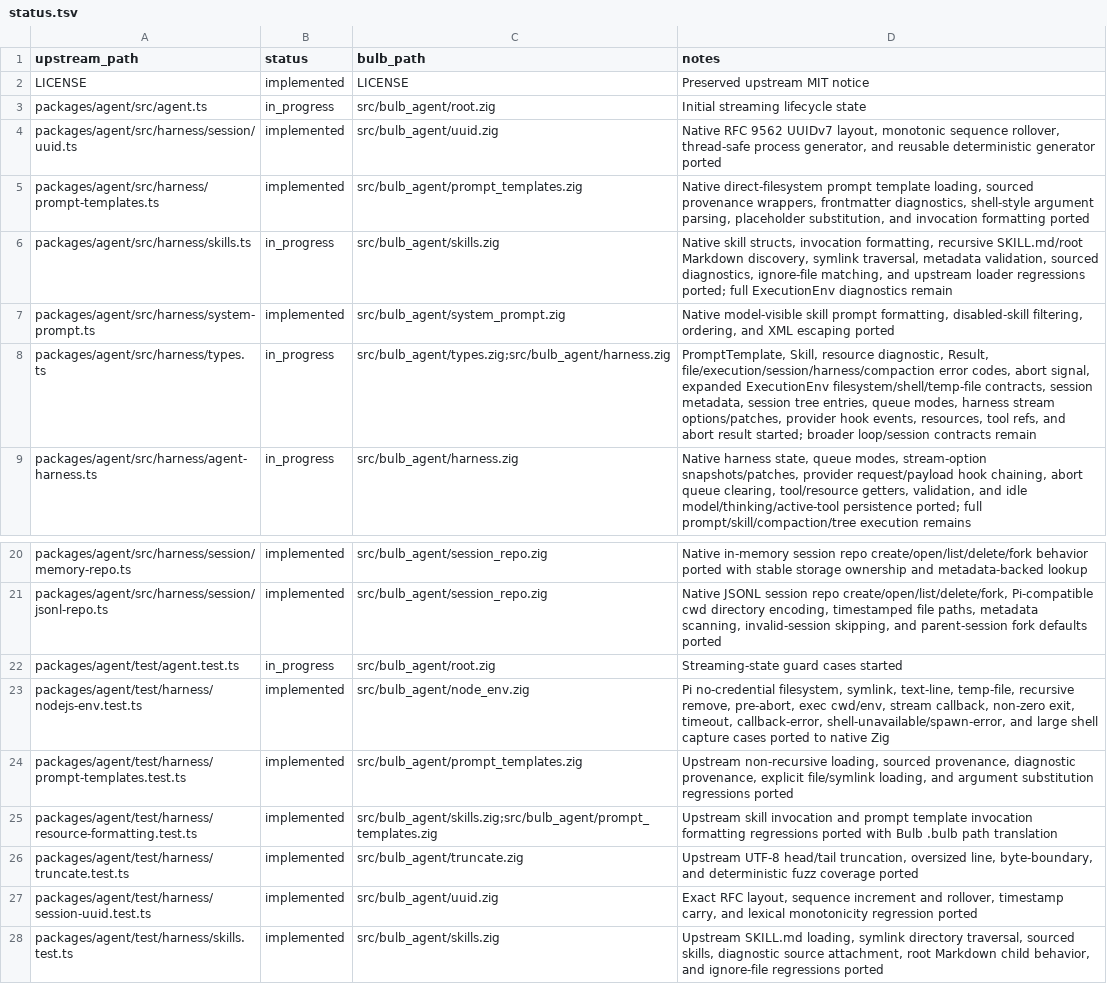
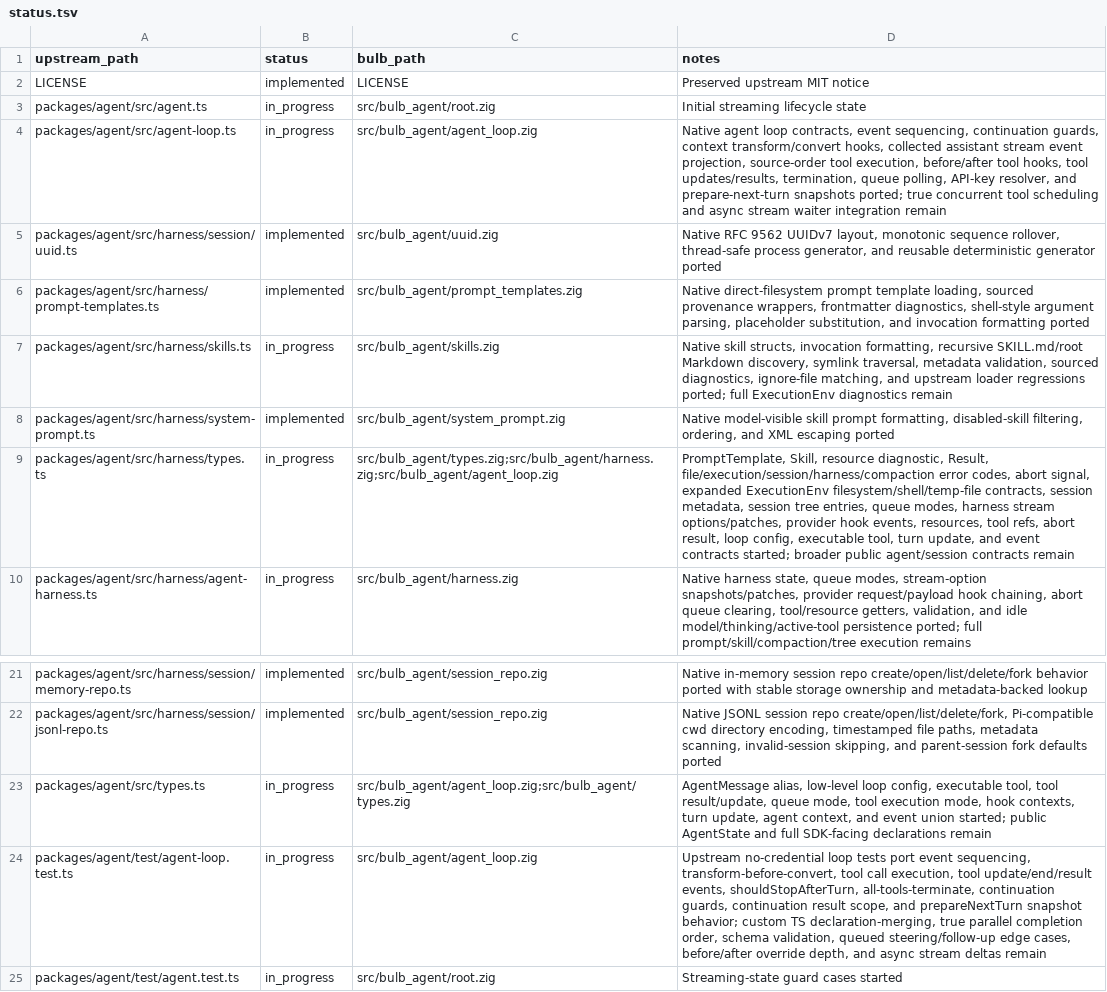
Before and after one commit to anggakhrsma/bulb, a TSV file: parity/status.tsv, drawn as a sheet; only a part is shown, gaps mark what is left out; the shorter side is filled out with more unchanged rows.

Commit message:
feat: port agent loop

```diff
--- a/parity/status.tsv
+++ b/parity/status.tsv
@@ -3,2 +3,3 @@ LICENSE	implemented	LICENSE	Preserved upstream MIT notice
 packages/agent/src/agent.ts	in_progress	src/bulb_agent/root.zig	Initial streaming lifecycle state
+packages/agent/src/agent-loop.ts	in_progress	src/bulb_agent/agent_loop.zig	Native agent loop contracts, event sequencing, continuation guards, context transform/convert hooks, collected assistant stream event projection, source-order tool execution, before/after tool hooks, tool updates/results, termination, queue polling, API-key resolver, and prepare-next-turn snapshots ported; true concurrent tool scheduling and async stream waiter integration remain
 packages/agent/src/harness/session/uuid.ts	implemented	src/bulb_agent/uuid.zig	Native RFC 9562 UUIDv7 layout, monotonic sequence rollover, thread-safe process generator, and reusable deterministic generator ported
@@ -7,3 +8,3 @@ packages/agent/src/harness/skills.ts	in_progress	src/bulb_agent/skills.zig	Nativ
 packages/agent/src/harness/system-prompt.ts	implemented	src/bulb_agent/system_prompt.zig	Native model-visible skill prompt formatting, disabled-skill filtering, ordering, and XML escaping ported
-packages/agent/src/harness/types.ts	in_progress	src/bulb_agent/types.zig;src/bulb_agent/harness.zig	PromptTemplate, Skill, resource diagnostic, Result, file/execution/session/harness/compaction error codes, abort signal, expanded ExecutionEnv filesystem/shell/temp-file contracts, session metadata, session tree entries, queue modes, harness stream options/patches, provider hook events, resources, tool refs, and abort result started; broader loop/session contracts remain
+packages/agent/src/harness/types.ts	in_progress	src/bulb_agent/types.zig;src/bulb_agent/harness.zig;src/bulb_agent/agent_loop.zig	PromptTemplate, Skill, resource diagnostic, Result, file/execution/session/harness/compaction error codes, abort signal, expanded ExecutionEnv filesystem/shell/temp-file contracts, session metadata, session tree entries, queue modes, harness stream options/patches, provider hook events, resources, tool refs, abort result, loop config, executable tool, turn update, and event contracts started; broader public agent/session contracts remain
 packages/agent/src/harness/agent-harness.ts	in_progress	src/bulb_agent/harness.zig	Native harness state, queue modes, stream-option snapshots/patches, provider request/payload hook chaining, abort queue clearing, tool/resource getters, validation, and idle model/thinking/active-tool persistence ported; full prompt/skill/compaction/tree execution remains
@@ -21,2 +22,4 @@ packages/agent/src/harness/session/memory-repo.ts	implemented	src/bulb_agent/ses
 packages/agent/src/harness/session/jsonl-repo.ts	implemented	src/bulb_agent/session_repo.zig	Native JSONL session repo create/open/list/delete/fork, Pi-compatible cwd directory encoding, timestamped file paths, metadata scanning, invalid-session skipping, and parent-session fork defaults ported
+packages/agent/src/types.ts	in_progress	src/bulb_agent/agent_loop.zig;src/bulb_agent/types.zig	AgentMessage alias, low-level loop config, executable tool, tool result/update, queue mode, tool execution mode, hook contexts, turn update, agent context, and event union started; public AgentState and full SDK-facing declarations remain
+packages/agent/test/agent-loop.test.ts	in_progress	src/bulb_agent/agent_loop.zig	Upstream no-credential loop tests port event sequencing, transform-before-convert, tool call execution, tool update/end/result events, shouldStopAfterTurn, all-tools-terminate, continuation guards, continuation result scope, and prepareNextTurn snapshot behavior; custom TS declaration-merging, true parallel completion order, schema validation, queued steering/follow-up edge cases, before/after override depth, and async stream deltas remain
 packages/agent/test/agent.test.ts	in_progress	src/bulb_agent/root.zig	Streaming-state guard cases started
```
Also changed, not shown: parity/ledger.tsv, 2 other files.
